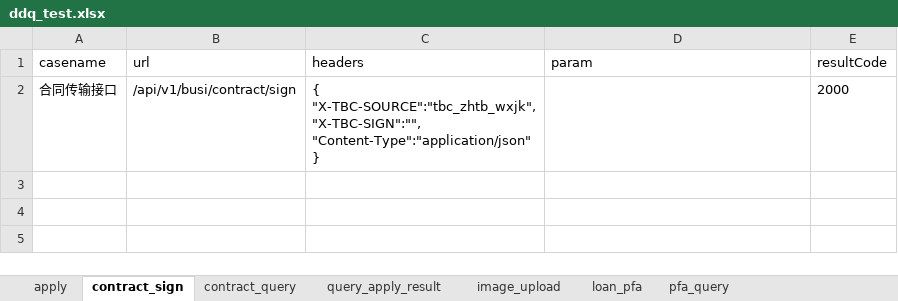
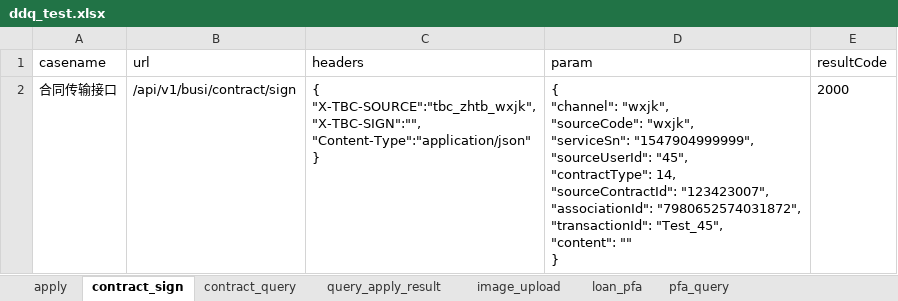
Before and after one commit to buxiangjie/LianTuoTianJi, an Excel workbook: data/ddq_test.xlsx, sheet contract_sign, drawn as a sheet; values as stored, in another font and other column widths than the file's, no borders; ↵ is a line break in a cell; the diff names each change by its address in the sheet, - before the commit and + after, or states it on an @@ line.

```diff
--- a/data/ddq_test.xlsx (sheet contract_sign)
+++ b/data/ddq_test.xlsx (sheet contract_sign)
-D2 (param): (empty)
+D2 (param): { ↵ "channel": "wxjk", ↵ "sourceCode": "wxjk", ↵ "serviceSn": "1547904999999", ↵ "sourceUserId": "45", ↵ "contractType": 14, ↵ "sourceContractId": "123423007", ↵ "associationId": "7980652574031872", ↵ "transactionId": "Test_45", ↵ "content": "" ↵ }
```
Also changed, not shown: data/jfq_test.xlsx, data/jk_ckshd_test.xlsx, 15 other files.
